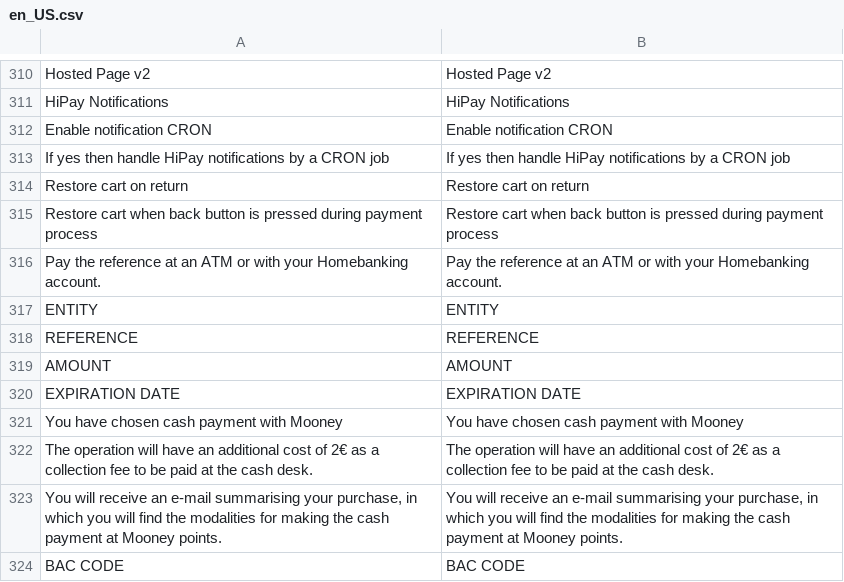
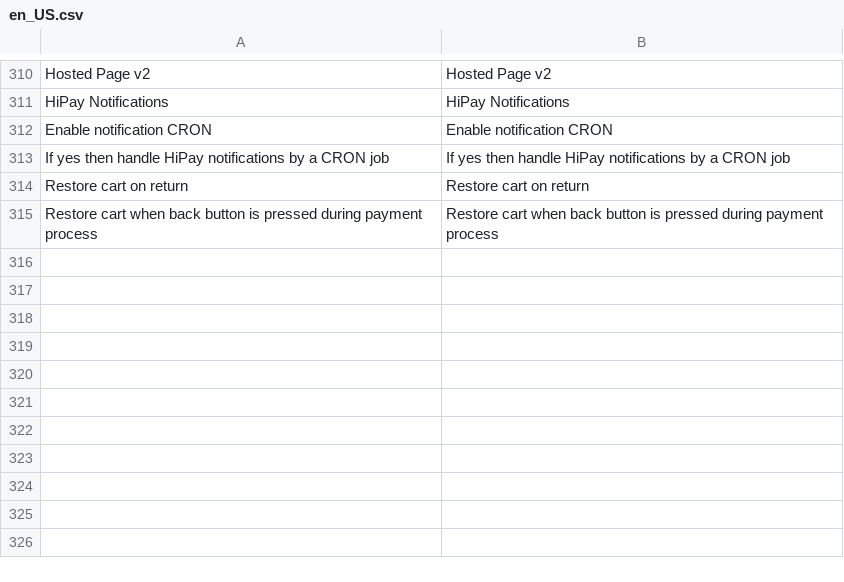
Before and after one commit to hipay/hipay-fullservice-sdk-magento2, a CSV file: i18n/en_US.csv, drawn as a sheet; only a part is shown, gaps mark what is left out; the diff names each change by its address in the sheet, - before the commit and + after, or states it on an @@ line.

```diff
--- a/i18n/en_US.csv
+++ b/i18n/en_US.csv
-row 316: Pay the reference at an ATM or with your Homebanking account. | Pay the reference at an ATM or with your Homebanking account.
-row 317: ENTITY | ENTITY
-row 318: REFERENCE | REFERENCE
-row 319: AMOUNT | AMOUNT
-row 320: EXPIRATION DATE | EXPIRATION DATE
-row 321: You have chosen cash payment with Mooney | You have chosen cash payment with Mooney
-row 322: The operation will have an additional cost of 2€ as a collection fee to be paid at the cash desk. | The operation will have an additional cost of 2€ as a collection fee to be paid at the cash desk.
-row 323: You will receive an e-mail summarising your purchase, in which you will find the modalities for making the cash payment at Mooney points. | You will receive an e-mail summarising your purchase, in which you will find the modalities for making the cash payment at Mooney points.
-row 324: BAC CODE | BAC CODE
```
Also changed, not shown: i18n/fr_FR.csv, 4 other files.
